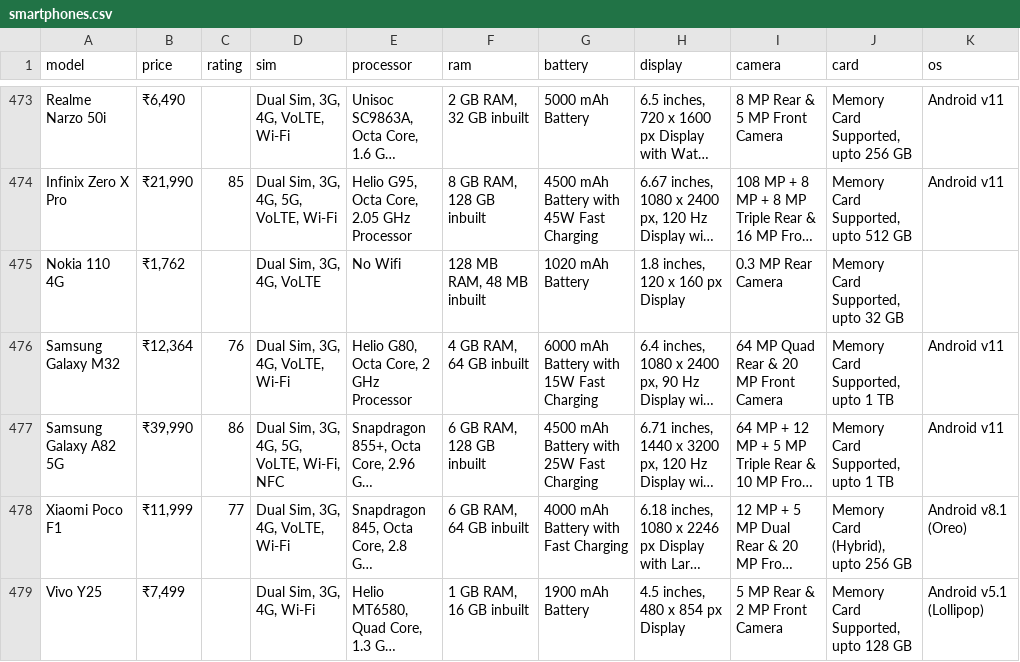
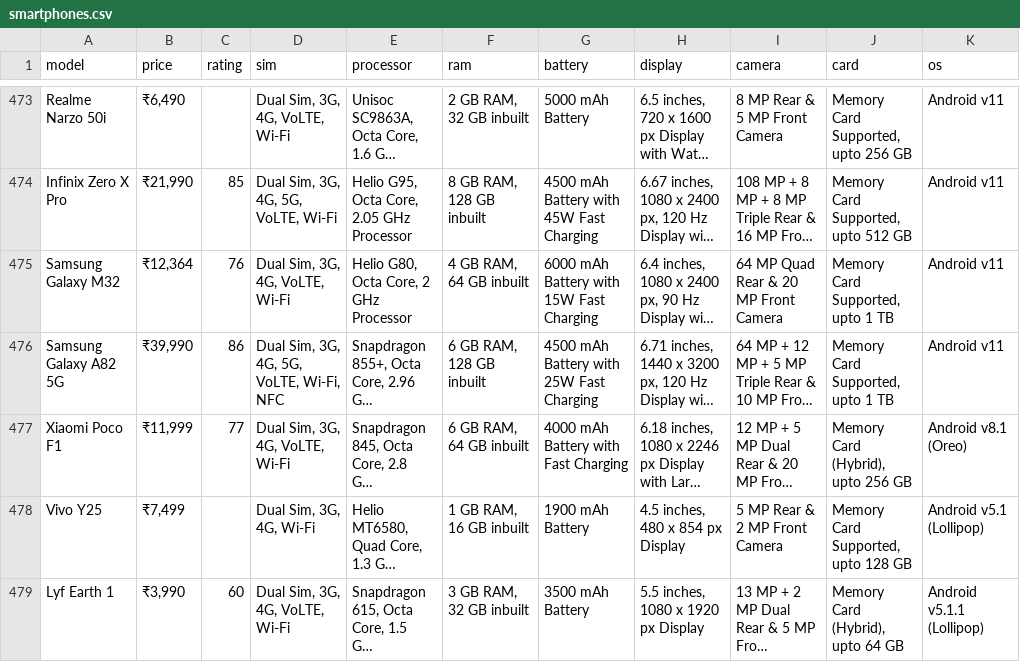
Before and after one commit to buianhtai1205/TECHstore_sub_system, a CSV file: handler/smartphones.csv, drawn as a sheet; only a part is shown, gaps mark what is left out; the shorter side is filled out with more unchanged rows; long unchanged cells end in …; the diff names each change by its address in the sheet, - before the commit and + after, or states it on an @@ line.

```diff
--- a/handler/smartphones.csv
+++ b/handler/smartphones.csv
-row 475: Nokia 110 4G | ₹1,762 |  | Dual Sim, 3G, 4G, VoLTE | No Wifi | 128 MB RAM, 48 MB inbuilt | 1020 mAh Battery | 1.8 inches, 120 x 160 px Display | 0.3 MP Rear Camera | Memory Card Supported, upto 32 GB
```
Also changed, not shown: 5 other files.
